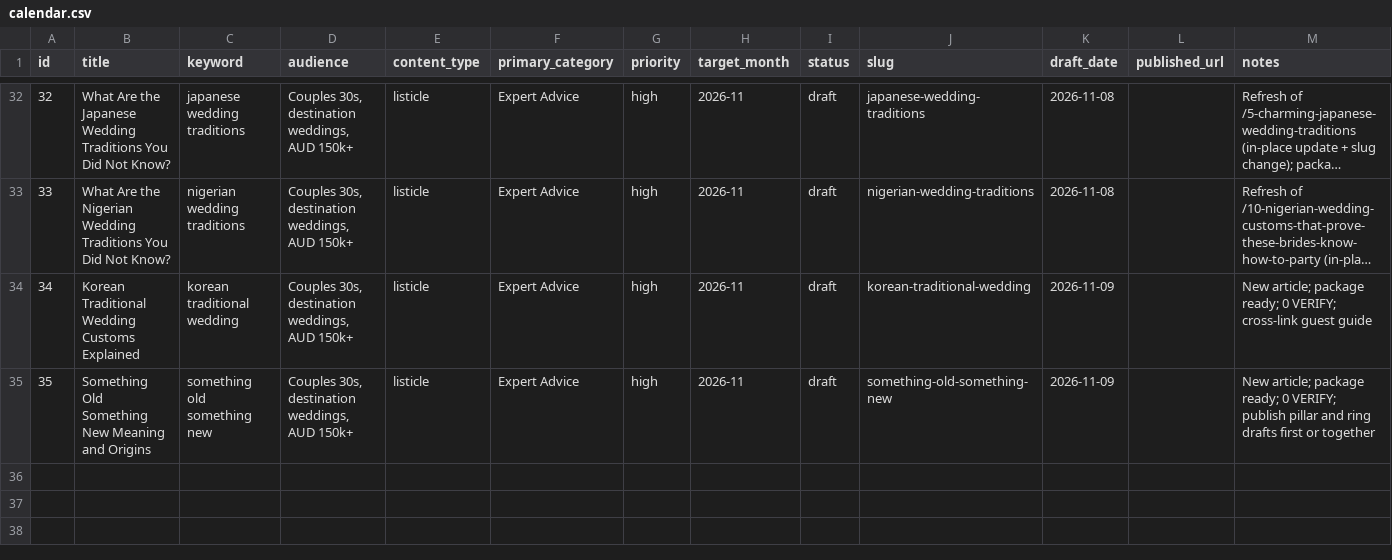
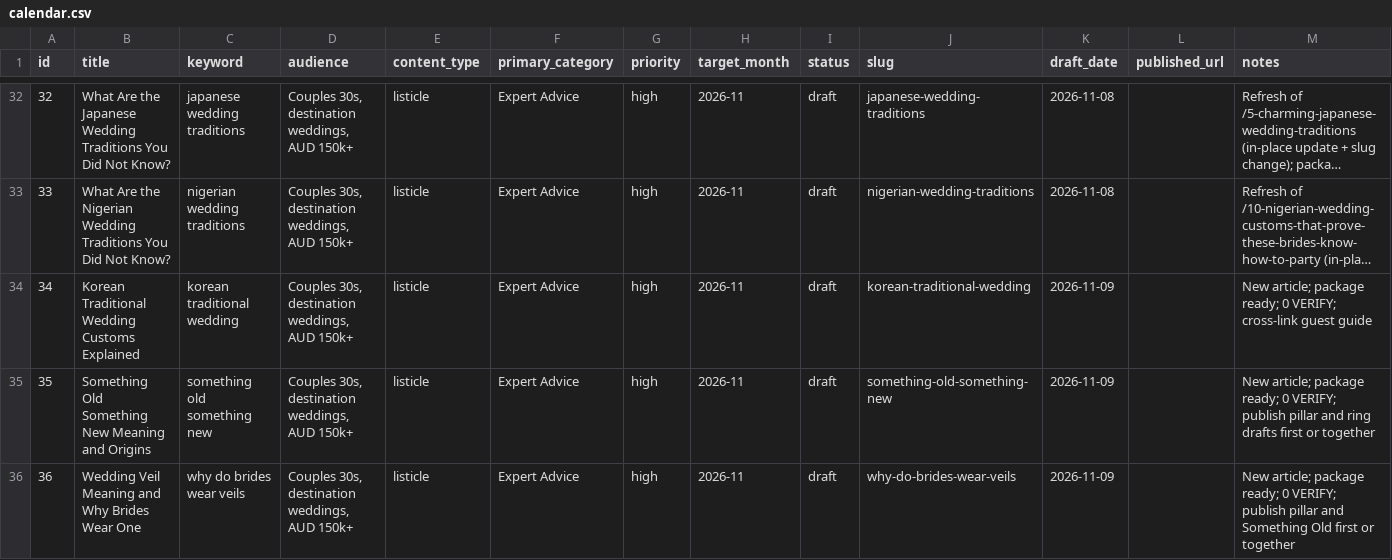
Before and after one commit to christianbraga-cpu/ForWork, a CSV file: content/calendar.csv, drawn as a sheet; only a part is shown, gaps mark what is left out; long unchanged cells end in ….

```diff
--- a/content/calendar.csv
+++ b/content/calendar.csv
@@ -35 +35,2 @@ id,title,keyword,audience,content_type,primary_category,priority,target_month,st
 35,Something Old Something New Meaning and Origins,something old something new,"Couples 30s, destination weddings, AUD 150k+",listicle,Expert Advice,high,2026-11,draft,something-old-something-new,2026-11-09,,New article; package ready; 0 VERIFY; publish pillar and ring drafts first or together
+36,Wedding Veil Meaning and Why Brides Wear One,why do brides wear veils,"Couples 30s, destination weddings, AUD 150k+",listicle,Expert Advice,high,2026-11,draft,why-do-brides-wear-veils,2026-11-09,,New article; package ready; 0 VERIFY; publish pillar and Something Old first or together
```
Also changed, not shown: content-system/seo/link-map.csv, 7 other files.
